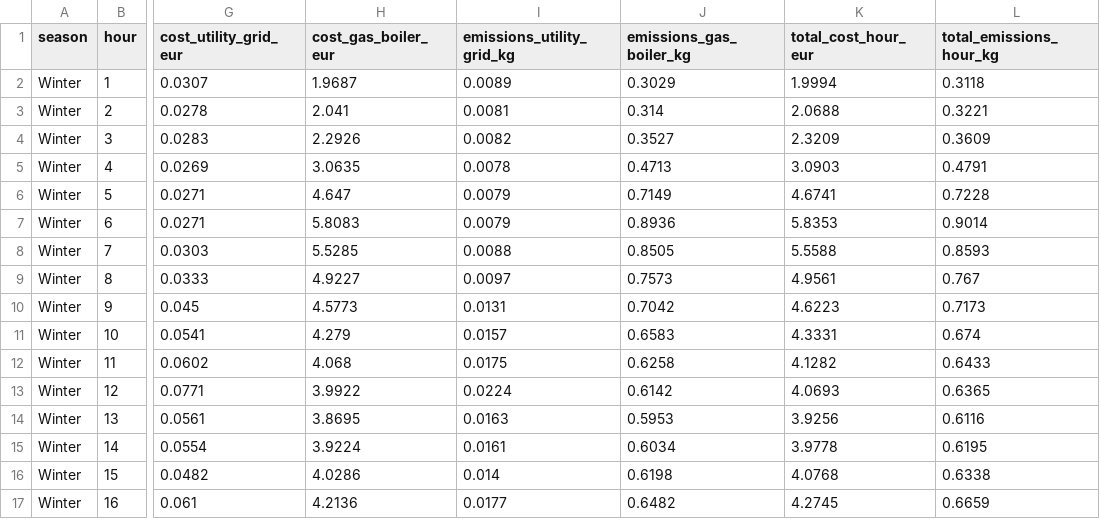
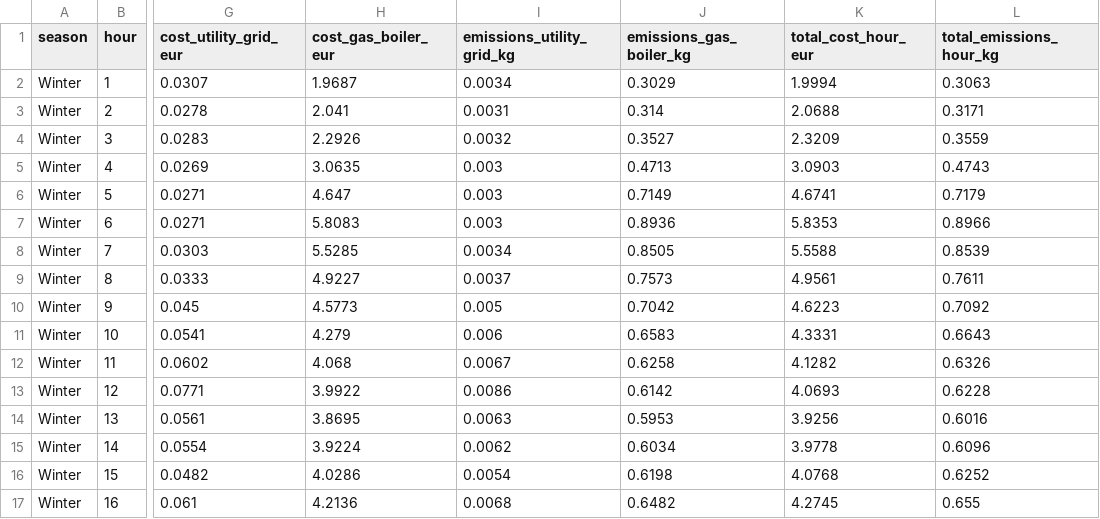
Before and after one commit to lukasmoser2001/Neighborhood_Multi-Energy_Microgrid_System, a CSV file: Results/hourly_results_base.csv, drawn as a sheet; only a part is shown, gaps mark what is left out; the diff covers the shown part only; the diff names each change by its address in the sheet, - before the commit and + after, or states it on an @@ line.

```diff
--- a/Results/hourly_results_base.csv
+++ b/Results/hourly_results_base.csv
-I2 (emissions_utility_grid_kg): 0.0089
+I2 (emissions_utility_grid_kg): 0.0034
-L2 (total_emissions_hour_kg): 0.3118
+L2 (total_emissions_hour_kg): 0.3063
-I3 (emissions_utility_grid_kg): 0.0081
+I3 (emissions_utility_grid_kg): 0.0031
-L3 (total_emissions_hour_kg): 0.3221
+L3 (total_emissions_hour_kg): 0.3171
-I4 (emissions_utility_grid_kg): 0.0082
+I4 (emissions_utility_grid_kg): 0.0032
-L4 (total_emissions_hour_kg): 0.3609
+L4 (total_emissions_hour_kg): 0.3559
-I5 (emissions_utility_grid_kg): 0.0078
+I5 (emissions_utility_grid_kg): 0.003
-L5 (total_emissions_hour_kg): 0.4791
+L5 (total_emissions_hour_kg): 0.4743
-I6:I7 (emissions_utility_grid_kg): 0.0079
+I6:I7 (emissions_utility_grid_kg): 0.003
-L6 (total_emissions_hour_kg): 0.7228
+L6 (total_emissions_hour_kg): 0.7179
-L7 (total_emissions_hour_kg): 0.9014
+L7 (total_emissions_hour_kg): 0.8966
-I8 (emissions_utility_grid_kg): 0.0088
+I8 (emissions_utility_grid_kg): 0.0034
-L8 (total_emissions_hour_kg): 0.8593
+L8 (total_emissions_hour_kg): 0.8539
-I9 (emissions_utility_grid_kg): 0.0097
+I9 (emissions_utility_grid_kg): 0.0037
-L9 (total_emissions_hour_kg): 0.767
+L9 (total_emissions_hour_kg): 0.7611
-I10 (emissions_utility_grid_kg): 0.0131
+I10 (emissions_utility_grid_kg): 0.005
-L10 (total_emissions_hour_kg): 0.7173
+L10 (total_emissions_hour_kg): 0.7092
-I11 (emissions_utility_grid_kg): 0.0157
+I11 (emissions_utility_grid_kg): 0.006
-L11 (total_emissions_hour_kg): 0.674
+L11 (total_emissions_hour_kg): 0.6643
-I12 (emissions_utility_grid_kg): 0.0175
+I12 (emissions_utility_grid_kg): 0.0067
-L12 (total_emissions_hour_kg): 0.6433
+L12 (total_emissions_hour_kg): 0.6326
-I13 (emissions_utility_grid_kg): 0.0224
+I13 (emissions_utility_grid_kg): 0.0086
-L13 (total_emissions_hour_kg): 0.6365
+L13 (total_emissions_hour_kg): 0.6228
-I14 (emissions_utility_grid_kg): 0.0163
+I14 (emissions_utility_grid_kg): 0.0063
-L14 (total_emissions_hour_kg): 0.6116
+L14 (total_emissions_hour_kg): 0.6016
-I15 (emissions_utility_grid_kg): 0.0161
+I15 (emissions_utility_grid_kg): 0.0062
-L15 (total_emissions_hour_kg): 0.6195
+L15 (total_emissions_hour_kg): 0.6096
-I16 (emissions_utility_grid_kg): 0.014
+I16 (emissions_utility_grid_kg): 0.0054
-L16 (total_emissions_hour_kg): 0.6338
+L16 (total_emissions_hour_kg): 0.6252
-I17 (emissions_utility_grid_kg): 0.0177
+I17 (emissions_utility_grid_kg): 0.0068
-L17 (total_emissions_hour_kg): 0.6659
+L17 (total_emissions_hour_kg): 0.655
```
Also changed, not shown: 160 edited cells elsewhere in this file, Results/annual_results_base.csv, 3 other files.
